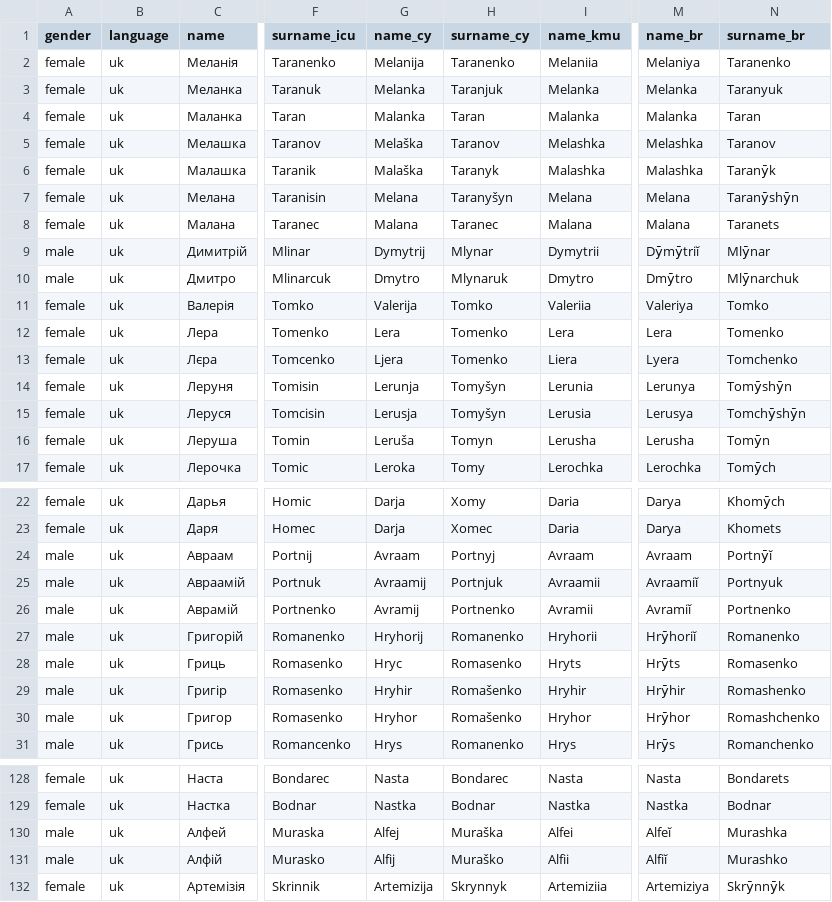
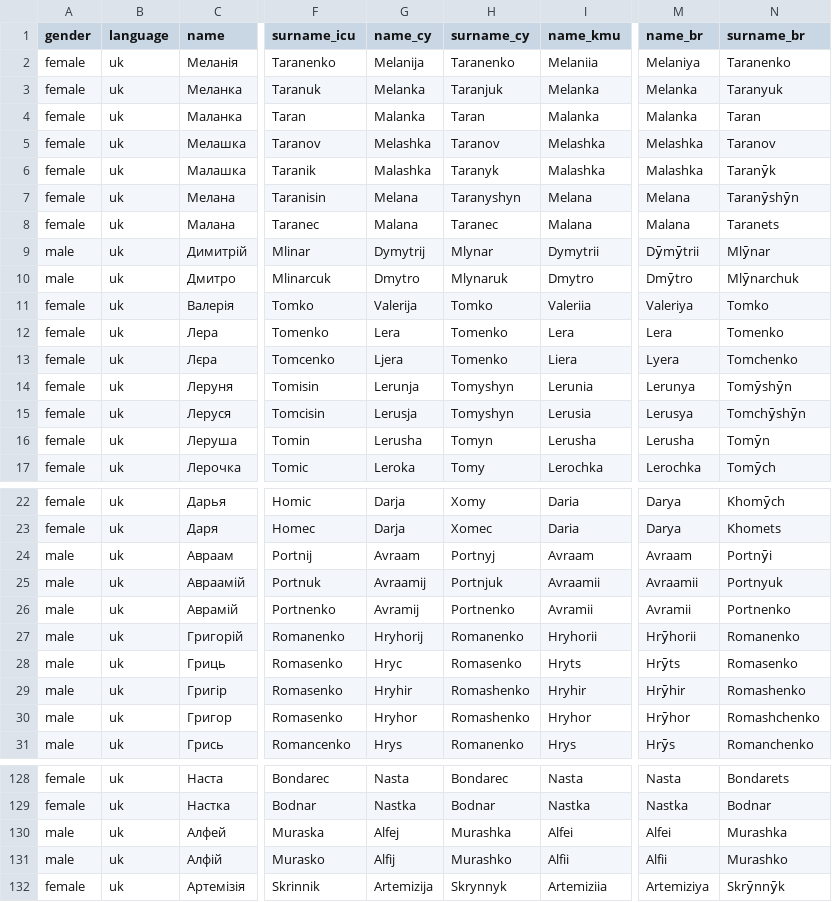
Before and after one commit to Lyreck/BAMF_duplication, a CSV file: data/UA_transliterated.csv (was UA_transliterated.csv), drawn as a sheet; only a part is shown, gaps mark what is left out; the diff covers the shown part only; the diff names each change by its address in the sheet, - before the commit and + after, or states it on an @@ line.

```diff
--- a/UA_transliterated.csv
+++ b/data/UA_transliterated.csv
-G5 (name_cy): Melaška
+G5 (name_cy): Melashka
-G6 (name_cy): Malaška
+G6 (name_cy): Malashka
-H7 (surname_cy): Taranyšyn
+H7 (surname_cy): Taranyshyn
-M9 (name_br): Dȳmȳtriĭ
+M9 (name_br): Dȳmȳtrii
-H14:H15 (surname_cy): Tomyšyn
+H14:H15 (surname_cy): Tomyshyn
-G16 (name_cy): Leruša
+G16 (name_cy): Lerusha
-N24 (surname_br): Portnȳĭ
+N24 (surname_br): Portnȳi
-M25 (name_br): Avraamiĭ
+M25 (name_br): Avraamii
-M26 (name_br): Avramiĭ
+M26 (name_br): Avramii
-M27 (name_br): Hrȳhoriĭ
+M27 (name_br): Hrȳhorii
-H29:H30 (surname_cy): Romašenko
+H29:H30 (surname_cy): Romashenko
-H130 (surname_cy): Muraška
+H130 (surname_cy): Murashka
-M130 (name_br): Alfeĭ
+M130 (name_br): Alfei
-H131 (surname_cy): Muraško
+H131 (surname_cy): Murashko
-M131 (name_br): Alfiĭ
+M131 (name_br): Alfii
```
Also changed, not shown: 34 edited cells elsewhere in this file, 11 other files.
